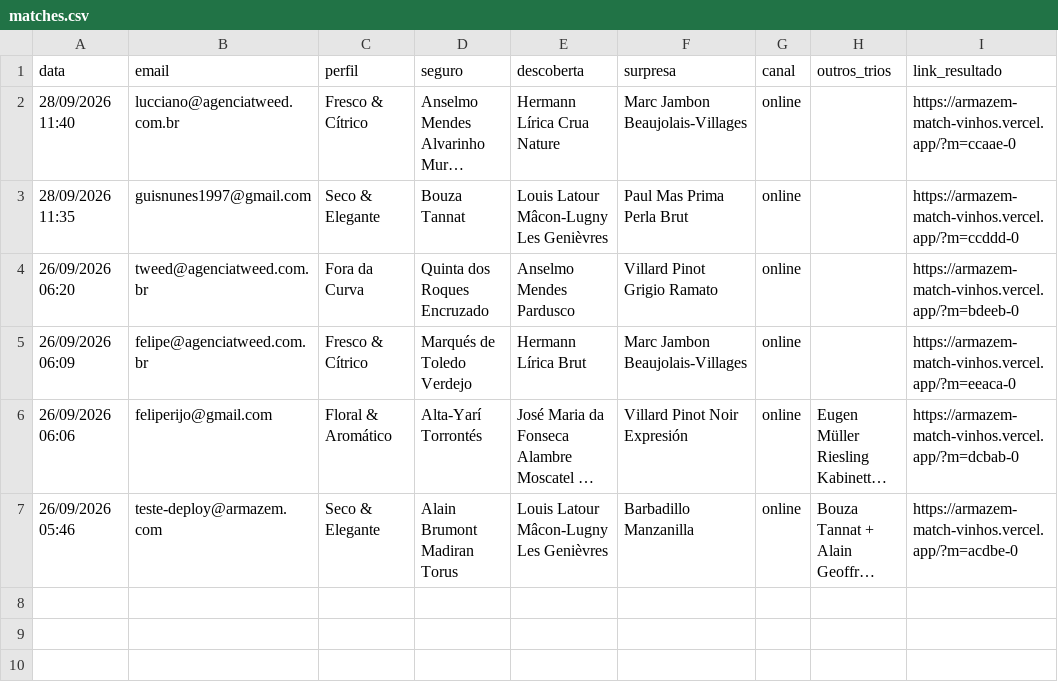
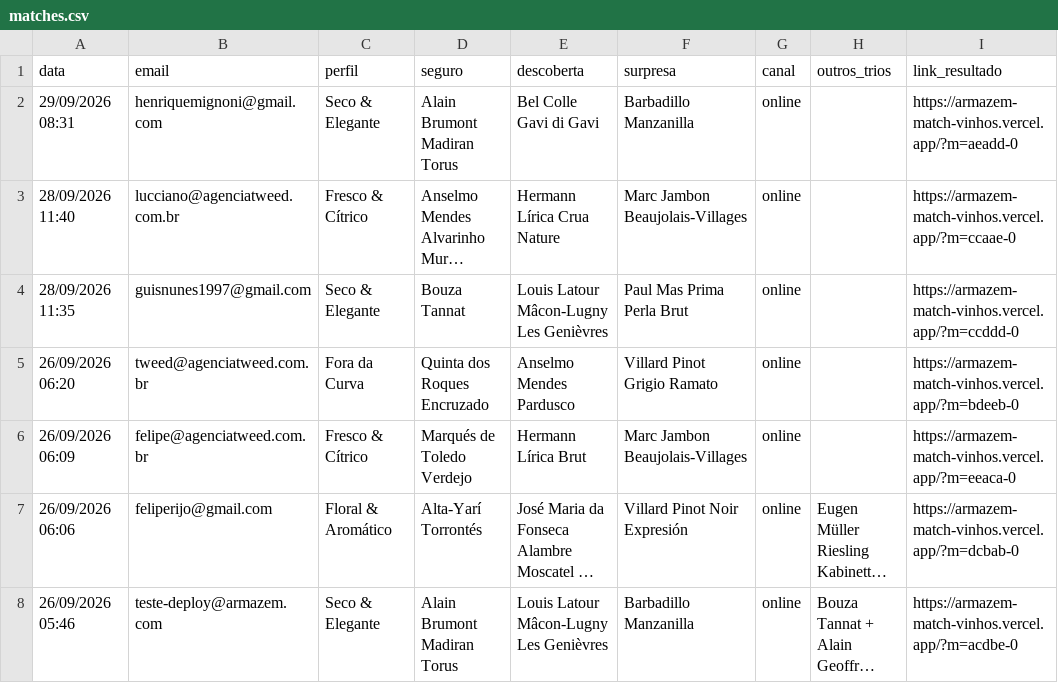
Before and after one commit to agenciatweed/armazem-match-vinhos, a CSV file: data/matches.csv, drawn as a sheet; long unchanged cells end in …; the diff names each change by its address in the sheet, - before the commit and + after, or states it on an @@ line.

```diff
--- a/data/matches.csv
+++ b/data/matches.csv
+row 2: 29/09/2026 08:31 | henriquemignoni@gmail.com | Seco & Elegante | Alain Brumont Madiran Torus | Bel Colle Gavi di Gavi | Barbadillo Manzanilla | online |  | https://armazem-match-vinhos.vercel.app/?m=aeadd-0
```
Also changed, not shown: 1 other file.
